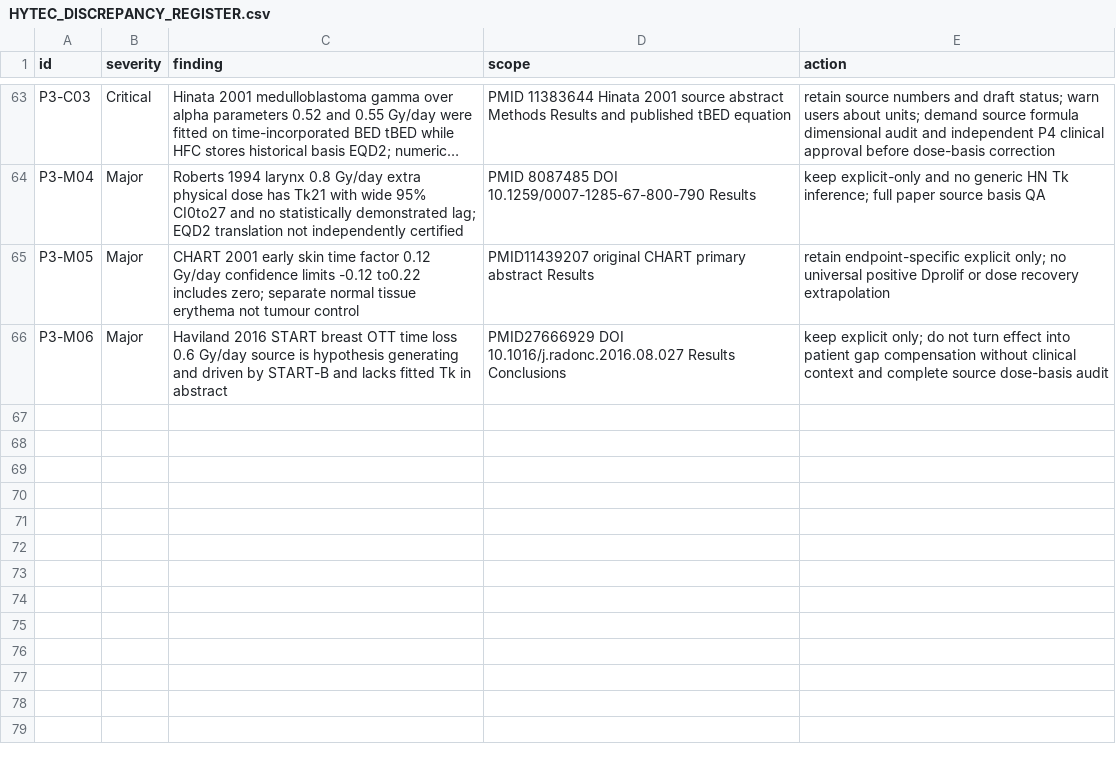
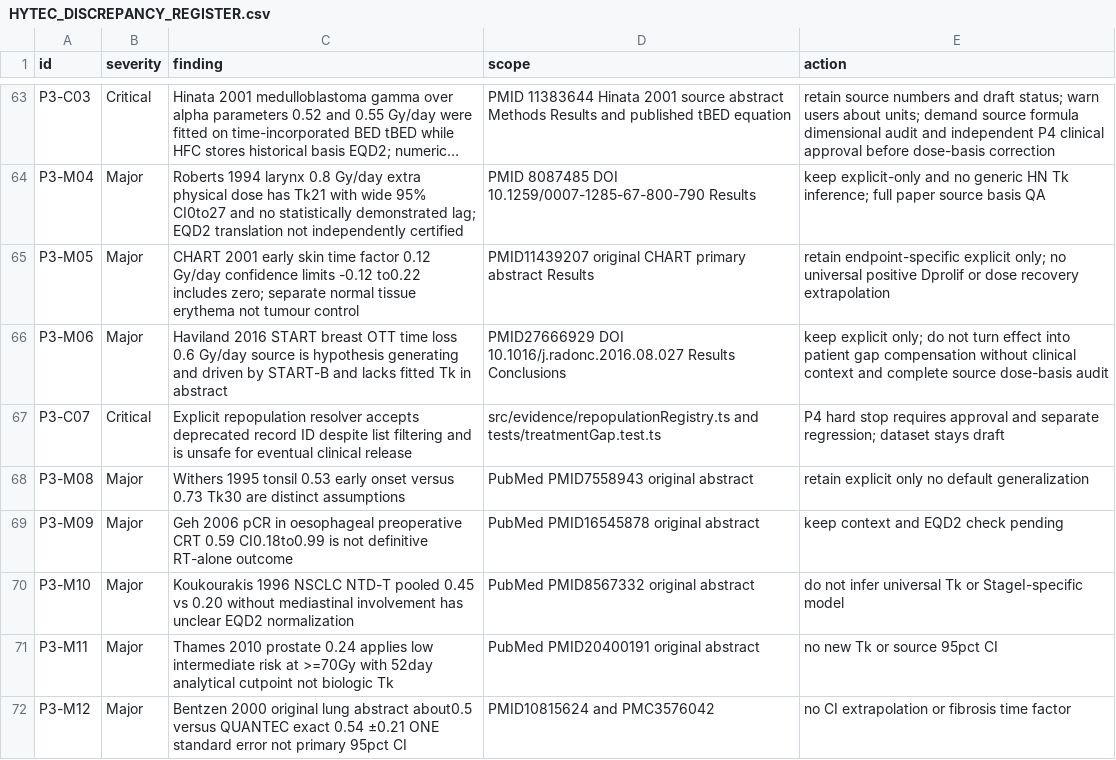
Before and after one commit to mesava/HFC-HypoFracCalc-, a CSV file: docs/HYTEC_DISCREPANCY_REGISTER.csv, drawn as a sheet; only a part is shown, gaps mark what is left out; long unchanged cells end in …; the diff names each change by its address in the sheet, - before the commit and + after, or states it on an @@ line.

Commit message:
audit(p3): distinguish residual time-rate primary abstracts, uncertainty and EQD2 scope

```diff
--- a/docs/HYTEC_DISCREPANCY_REGISTER.csv
+++ b/docs/HYTEC_DISCREPANCY_REGISTER.csv
+row 67: P3-C07 | Critical | Explicit repopulation resolver accepts deprecated record ID despite list filtering and is unsafe for eventual clinical release | src/evidence/repopulationRegistry.ts and tests/treatmentGap.test.ts | P4 hard stop requires approval and separate regression; dataset stays draft
+row 68: P3-M08 | Major | Withers 1995 tonsil 0.53 early onset versus 0.73 Tk30 are distinct assumptions | PubMed PMID7558943 original abstract | retain explicit only no default generalization
+row 69: P3-M09 | Major | Geh 2006 pCR in oesophageal preoperative CRT 0.59 CI0.18to0.99 is not definitive RT-alone outcome | PubMed PMID16545878 original abstract | keep context and EQD2 check pending
+row 70: P3-M10 | Major | Koukourakis 1996 NSCLC NTD-T pooled 0.45 vs 0.20 without mediastinal involvement has unclear EQD2 normalization | PubMed PMID8567332 original abstract | do not infer universal Tk or StageI-specific model
+row 71: P3-M11 | Major | Thames 2010 prostate 0.24 applies low intermediate risk at >=70Gy with 52day analytical cutpoint not biologic Tk | PubMed PMID20400191 original abstract | no new Tk or source 95pct CI
+row 72: P3-M12 | Major | Bentzen 2000 original lung abstract about0.5 versus QUANTEC exact 0.54 ±0.21 ONE standard error not primary 95pct CI | PMID10815624 and PMC3576042 | no CI extrapolation or fibrosis time factor
```
Also changed, not shown: docs/P3_103_EVIDENCE_SOURCE_AUDIT_STATUS_2026-10.csv, docs/P3_REPOPULATION_14_SOURCE_CROSSWALK_2026-10.csv, 6 other files.
